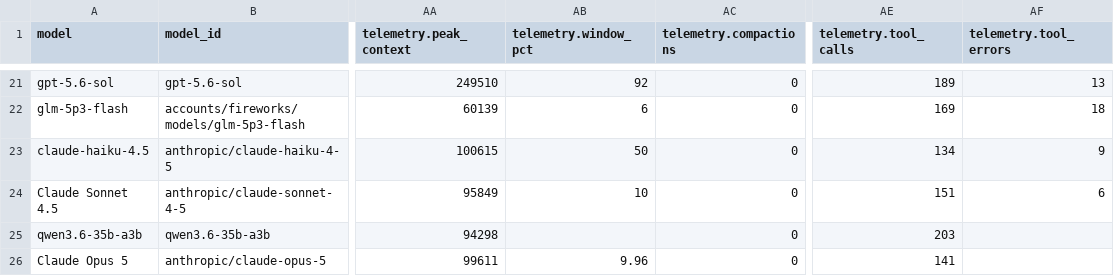
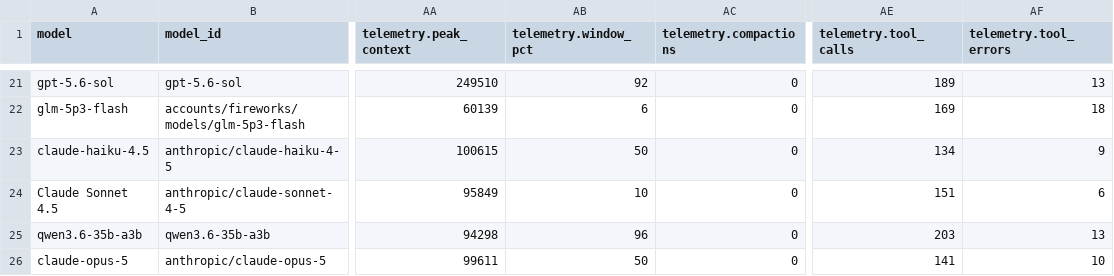
Before and after one commit to irae/local-llm-eval-tools, a CSV file: issue-simulator-bench/results.csv, drawn as a sheet; only a part is shown, gaps mark what is left out; the diff names each change by its address in the sheet, - before the commit and + after, or states it on an @@ line.

Commit message:
chore(benchmark): fill null cells, label plan estimates as plan not paid, gate reports on rendered nulls
Opus v1.1: tool_errors 10 (isError count in the session log), or_route/
or_usd/rate_tone mirrored from the metered rates, window_pct 50 (200K
window, the 9.96 divided by 1M). Qwen3.6 v1.1: window_pct 96,
tool_errors 13. Bonsai guided v3.0: window_pct 80. Qwen3.8 guided
cells with no telemetry render an em dash. generate-report.mjs now
refuses to write a report whose rendered cells contain null, NaN, or
undefined.

```diff
--- a/issue-simulator-bench/results.csv
+++ b/issue-simulator-bench/results.csv
-AB25 (telemetry.window_pct): (empty)
+AB25 (telemetry.window_pct): 96
-AF25 (telemetry.tool_errors): (empty)
+AF25 (telemetry.tool_errors): 13
-A26 (model): Claude Opus 5
+A26 (model): claude-opus-5
-AB26 (telemetry.window_pct): 9.96
+AB26 (telemetry.window_pct): 50
-AF26 (telemetry.tool_errors): (empty)
+AF26 (telemetry.tool_errors): 10
```
Also changed, not shown: issue-simulator-bench/results-guided.csv, 5 other files.
